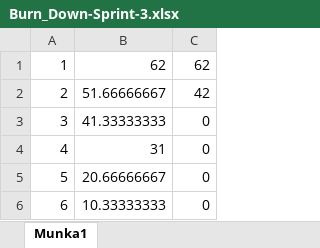
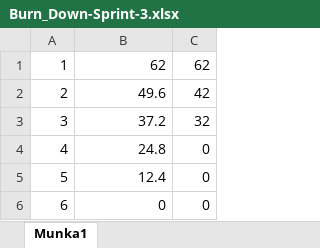
Before and after one commit to AndreasRichardsen/ConquestionGameSimplified, an Excel workbook: Project Documentation/Burn_Down-Sprint-3.xlsx, sheet Munka1, drawn as a sheet; values as stored, in another font and other column widths than the file's, no borders; charts and pictures not drawn; the diff names each change by its address in the sheet, - before the commit and + after, or states it on an @@ line.

Commit message:
Updated Notes & Burndown Sprint 3

```diff
--- a/Project Documentation/Burn_Down-Sprint-3.xlsx (sheet Munka1)
+++ b/Project Documentation/Burn_Down-Sprint-3.xlsx (sheet Munka1)
-B2: 51.66666667
+B2: 49.6
-B3: 41.33333333
+B3: 37.2
-C3: 0
+C3: 32
-B4: 31
+B4: 24.8
-B5: 20.66666667
+B5: 12.4
-B6: 10.33333333
+B6: 0
```
Also changed, not shown: charts or pictures, 1 other file.
